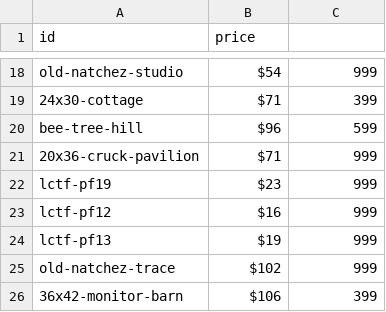
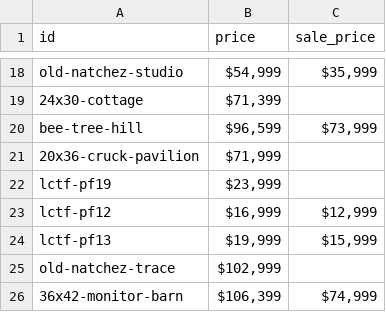
Before and after one commit to mloutpost/3dwebviewer, a CSV file: assets/pricing.csv, drawn as a sheet; only a part is shown, gaps mark what is left out; the diff covers the shown part only; the diff names each change by its address in the sheet, - before the commit and + after, or states it on an @@ line.

Commit message:
massive sale

```diff
--- a/assets/pricing.csv
+++ b/assets/pricing.csv
-C1: (empty)
+C1: sale_price
-B18 (price): $54
+B18 (price): $54,999
-C18 (sale_price): 999
+C18 (sale_price): $35,999
-B19 (price): $71
+B19 (price): $71,399
-C19 (sale_price): 399
+C19 (sale_price): (empty)
-B20 (price): $96
+B20 (price): $96,599
-C20 (sale_price): 599
+C20 (sale_price): $73,999
-B21 (price): $71
+B21 (price): $71,999
-C21:C22 (sale_price): 999
+C21:C22 (sale_price): (empty)
-B22 (price): $23
+B22 (price): $23,999
-B23 (price): $16
+B23 (price): $16,999
-C23 (sale_price): 999
+C23 (sale_price): $12,999
-B24 (price): $19
+B24 (price): $19,999
-C24 (sale_price): 999
+C24 (sale_price): $15,999
-B25 (price): $102
+B25 (price): $102,999
-C25 (sale_price): 999
+C25 (sale_price): (empty)
-B26 (price): $106
+B26 (price): $106,399
-C26 (sale_price): 399
+C26 (sale_price): $74,999
```
Also changed, not shown: 32 edited cells elsewhere in this file, 19 other files.
